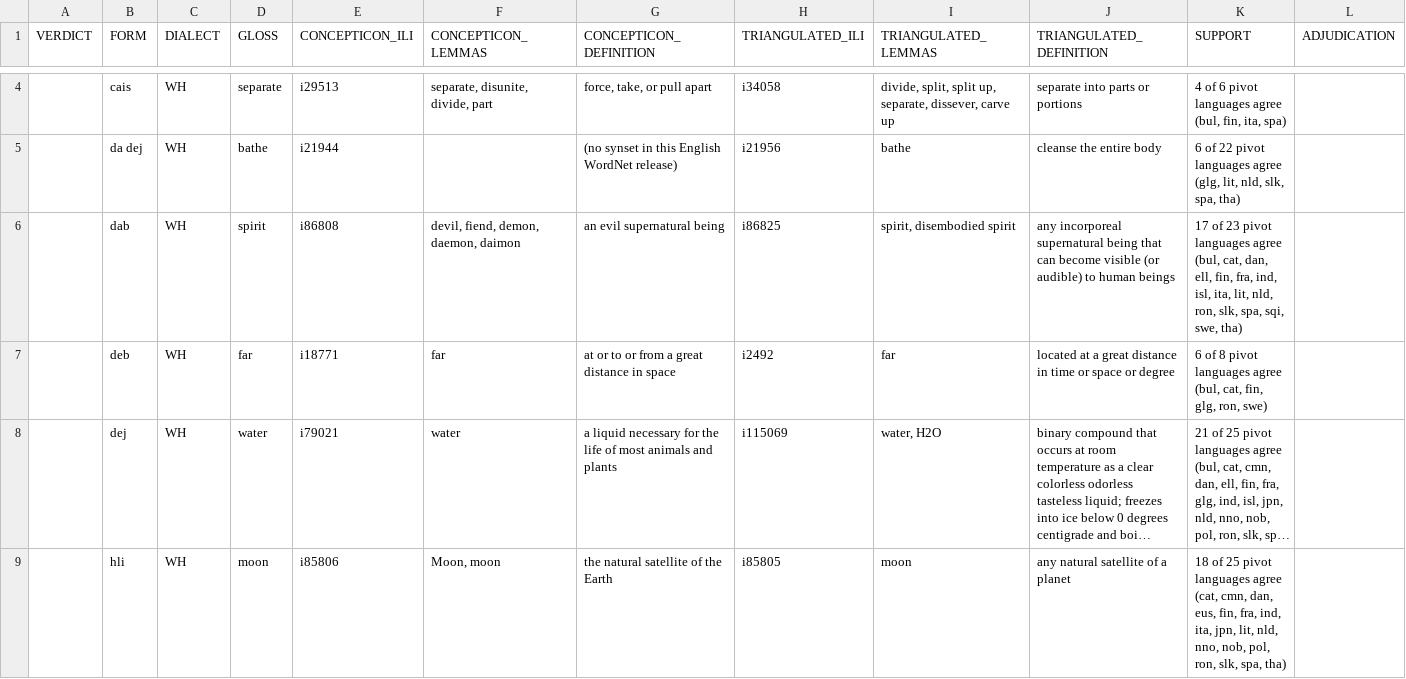
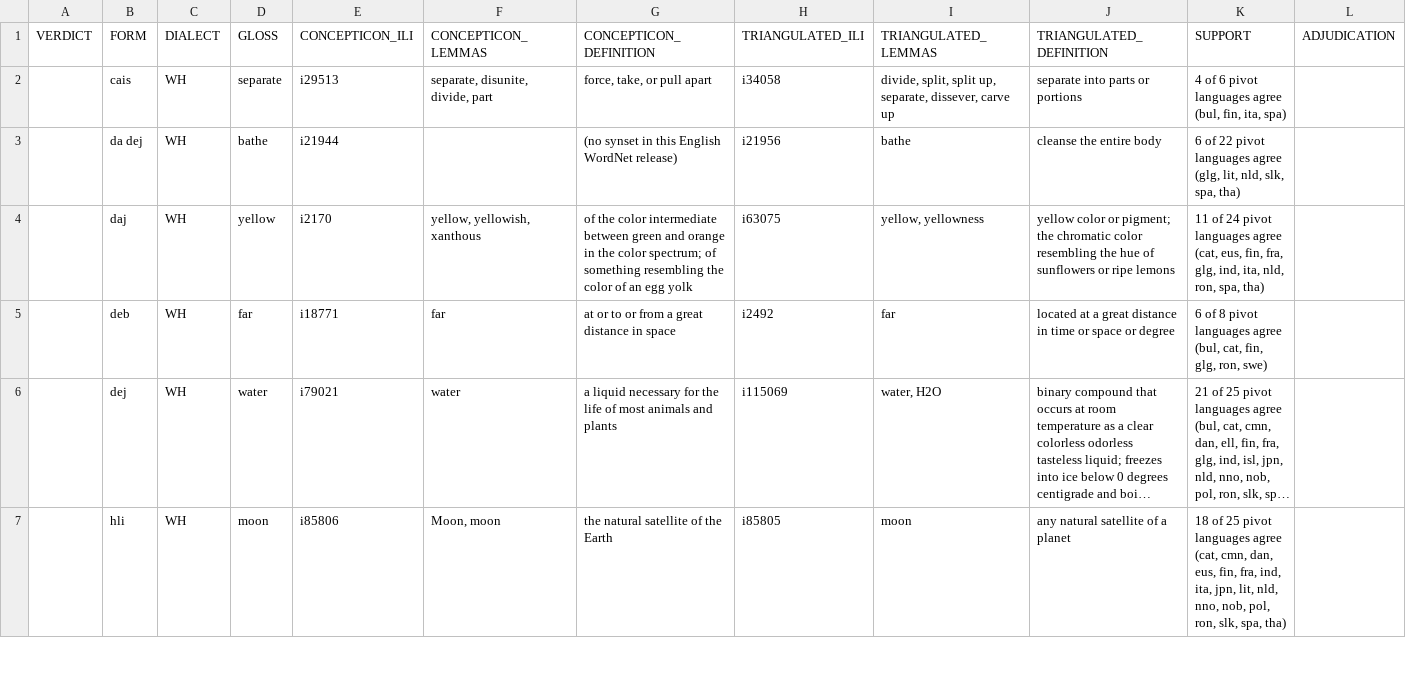
Before and after one commit to fcbond/hmong-ontology, a TSV file: review-conflicts-WH.tsv, drawn as a sheet; only a part is shown, gaps mark what is left out; long unchanged cells end in …; removed rows and columns are numbered as before the commit, all else as after; rows hold the shown columns only; the diff covers the shown part only; the diff names each change by its address in the sheet, - before the commit and + after, or states it on an @@ line.

```diff
--- a/review-conflicts-WH.tsv
+++ b/review-conflicts-WH.tsv
-row 6:  | dab | WH | spirit | i86808 | devil, fiend, demon, daemon, daimon | an evil supernatural being | i86825 | spirit, disembodied spirit | any incorporeal supernatural being that can become visible (or audible) to human beings | 17 of 23 pivot languages agree (bul, cat, dan, ell, fin, fra, ind, isl, ita, lit, nld, ron, slk, spa, sqi, swe, tha)
+row 4:  | daj | WH | yellow | i2170 | yellow, yellowish, xanthous | of the color intermediate between green and orange in the color spectrum; of something resembling the color of an egg yolk | i63075 | yellow, yellowness | yellow color or pigment; the chromatic color resembling the hue of sunflowers or ripe lemons | 11 of 24 pivot languages agree (cat, eus, fin, fra, glg, ind, ita, nld, ron, spa, tha)
```
Also changed, not shown: 2 added rows and 3 removed rows elsewhere in this file, wordnets-cited.tsv, 7 other files.
